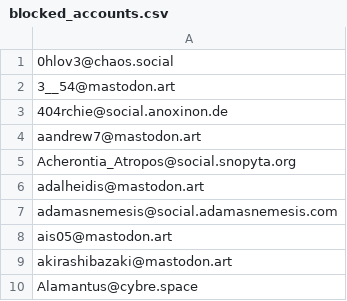
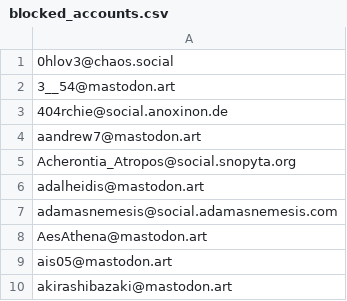
Before and after one commit to kromonos/userful_files, a CSV file: Mastodon blocks/blocked_accounts.csv, drawn as a sheet; only a part is shown; the shorter side is filled out with more unchanged rows; the diff names each change by its address in the sheet, - before the commit and + after, or states it on an @@ line.

Commit message:
Next moron

```diff
--- a/Mastodon blocks/blocked_accounts.csv
+++ b/Mastodon blocks/blocked_accounts.csv
+row 8: AesAthena@mastodon.art
```
